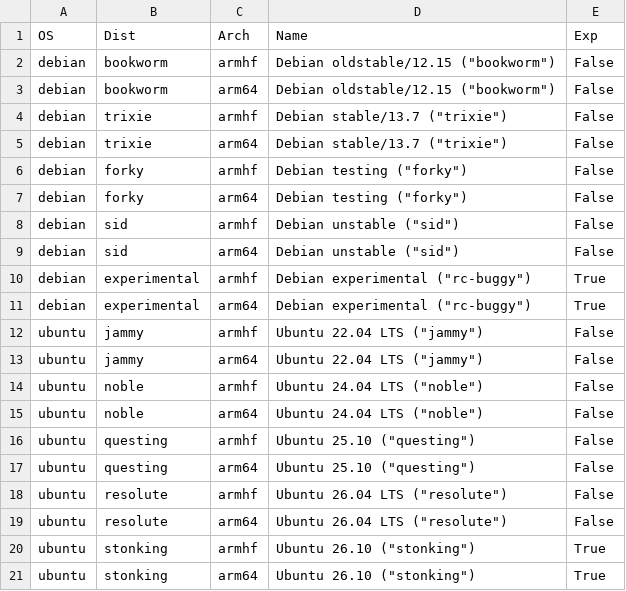
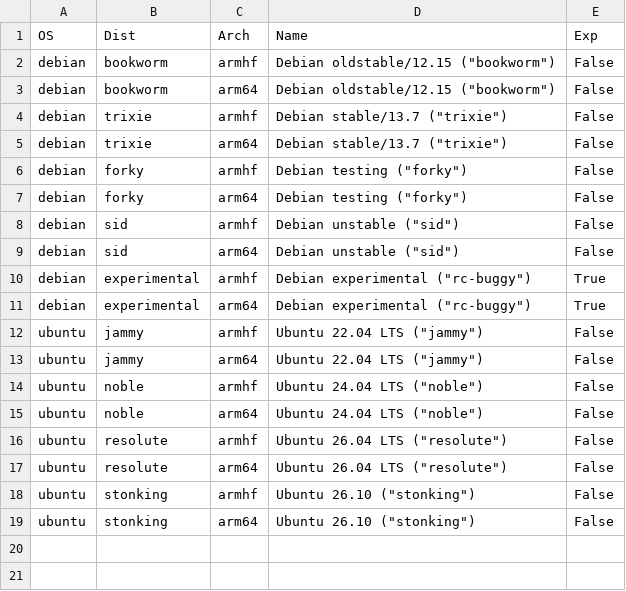
Before and after one commit to sicXnull/sd-card-images, a CSV file: debians.csv, drawn as a sheet.

Commit message:
debians: Update Debian/Ubuntu versions

```diff
--- a/debians.csv
+++ b/debians.csv
@@ -15,7 +15,5 @@ ubuntu,noble,armhf,"Ubuntu 24.04 LTS (""noble"")",False
 ubuntu,noble,arm64,"Ubuntu 24.04 LTS (""noble"")",False
-ubuntu,questing,armhf,"Ubuntu 25.10 (""questing"")",False
-ubuntu,questing,arm64,"Ubuntu 25.10 (""questing"")",False
 ubuntu,resolute,armhf,"Ubuntu 26.04 LTS (""resolute"")",False
 ubuntu,resolute,arm64,"Ubuntu 26.04 LTS (""resolute"")",False
-ubuntu,stonking,armhf,"Ubuntu 26.10 (""stonking"")",True
-ubuntu,stonking,arm64,"Ubuntu 26.10 (""stonking"")",True
+ubuntu,stonking,armhf,"Ubuntu 26.10 (""stonking"")",False
+ubuntu,stonking,arm64,"Ubuntu 26.10 (""stonking"")",False
```
